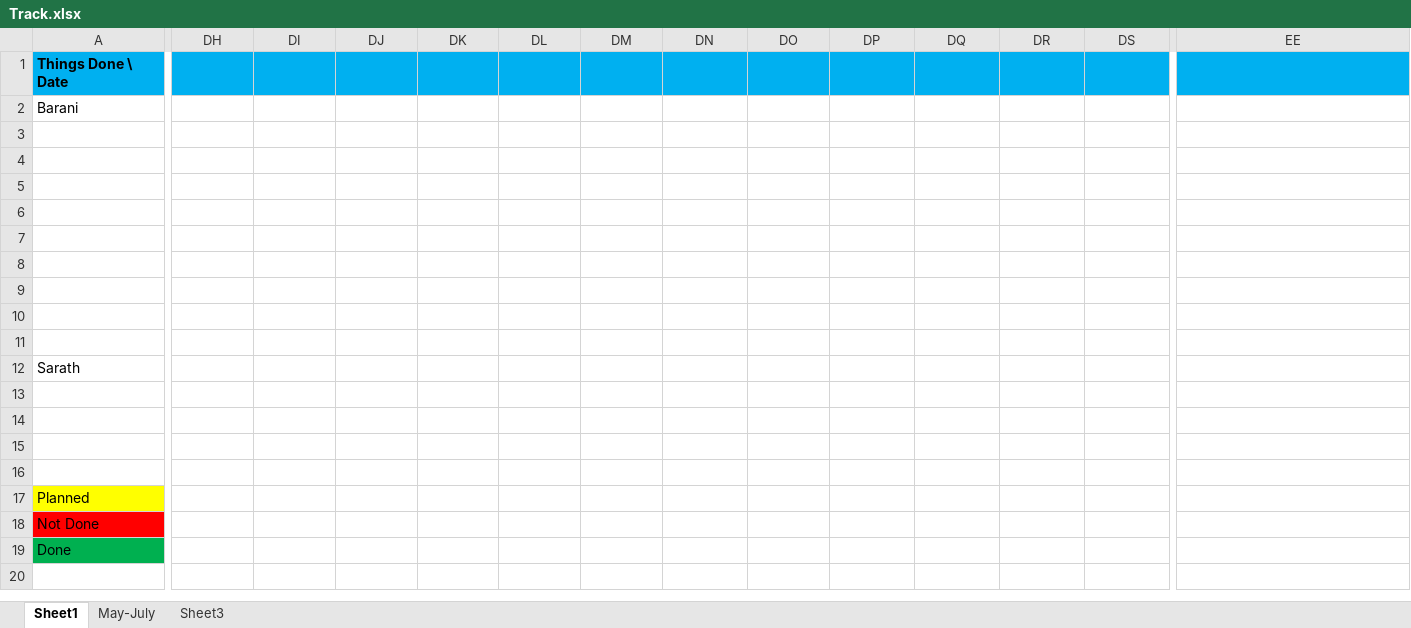
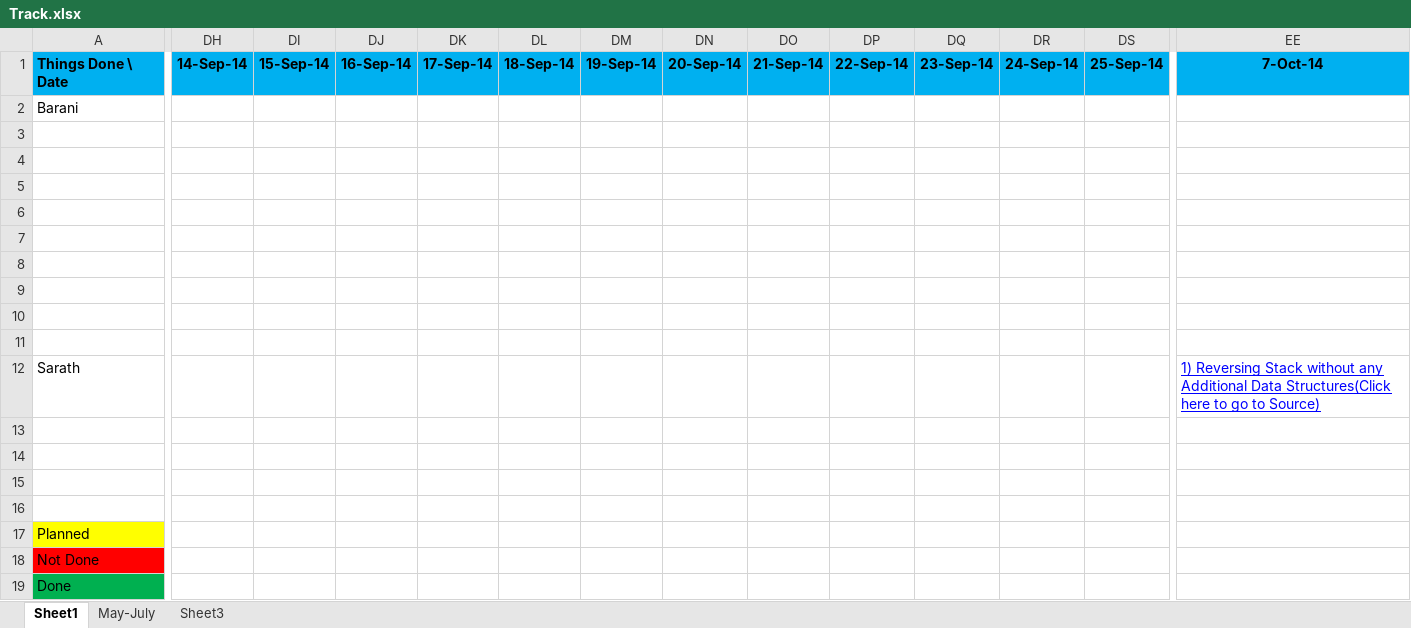
Before and after one commit to eedsva/mytrack, an Excel workbook: Track.xlsx, sheet Sheet1, drawn as a sheet; only a part is shown, gaps mark what is left out; values as stored, in another font and other column widths than the file's, no borders; the diff covers the shown part only; the diff names each change by its address in the sheet, - before the commit and + after, or states it on an @@ line.

Commit message:
Track.xlsx updated.

```diff
--- a/Track.xlsx (sheet Sheet1)
+++ b/Track.xlsx (sheet Sheet1)
-DH1: (empty)
+DH1: 14-Sep-14
-DI1: (empty)
+DI1: 15-Sep-14
-DJ1: (empty)
+DJ1: 16-Sep-14
-DK1: (empty)
+DK1: 17-Sep-14
-DL1: (empty)
+DL1: 18-Sep-14
-DM1: (empty)
+DM1: 19-Sep-14
-DN1: (empty)
+DN1: 20-Sep-14
-DO1: (empty)
+DO1: 21-Sep-14
-DP1: (empty)
+DP1: 22-Sep-14
-DQ1: (empty)
+DQ1: 23-Sep-14
-DR1: (empty)
+DR1: 24-Sep-14
-DS1: (empty)
+DS1: 25-Sep-14
-EE1: (empty)
+EE1: 7-Oct-14
-EE12: (empty)
+EE12: 1) Reversing Stack without any Additional Data Structures(Click here to go to Source)
```
Also changed, not shown: 22 edited cells elsewhere in this sheet.
